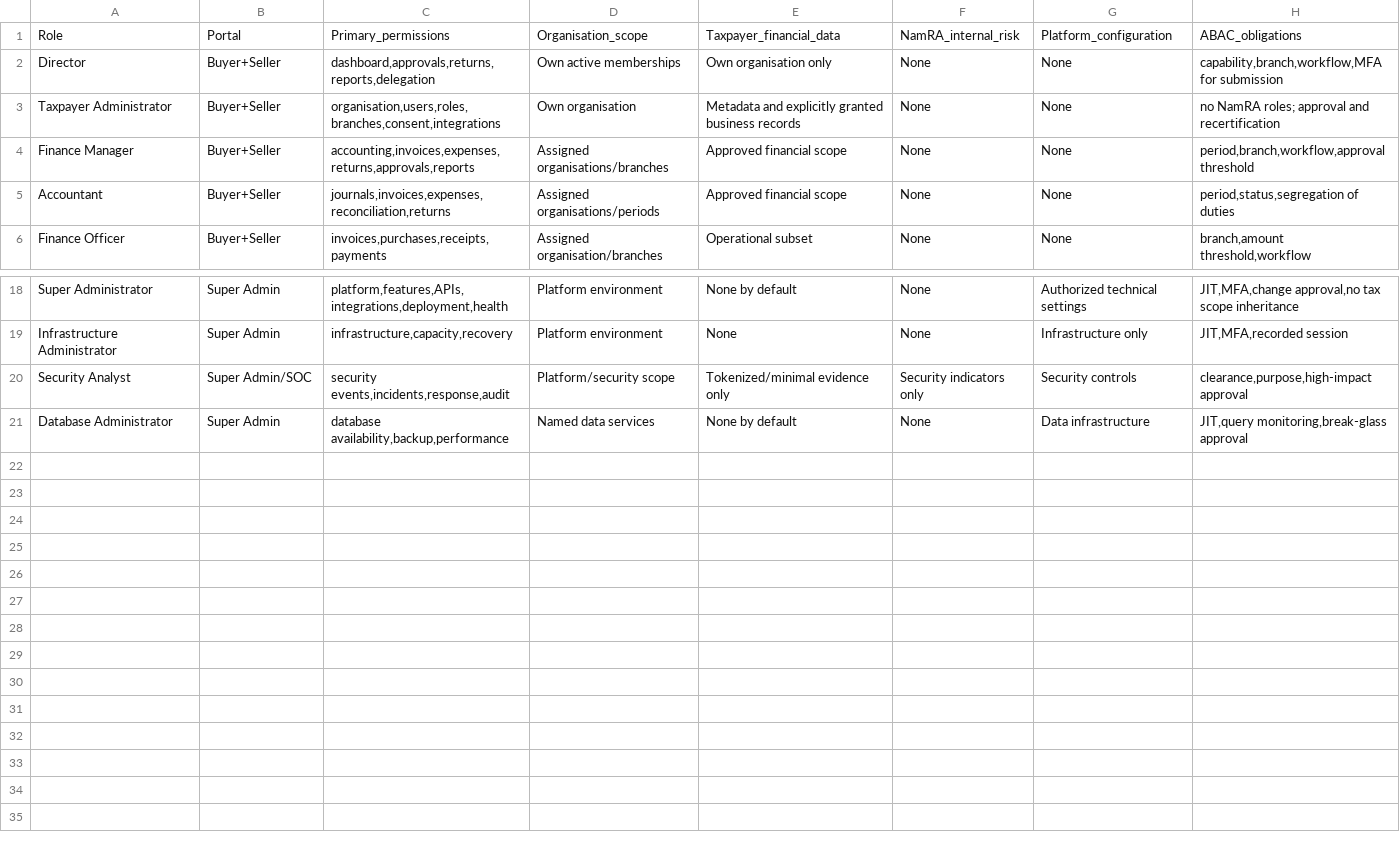
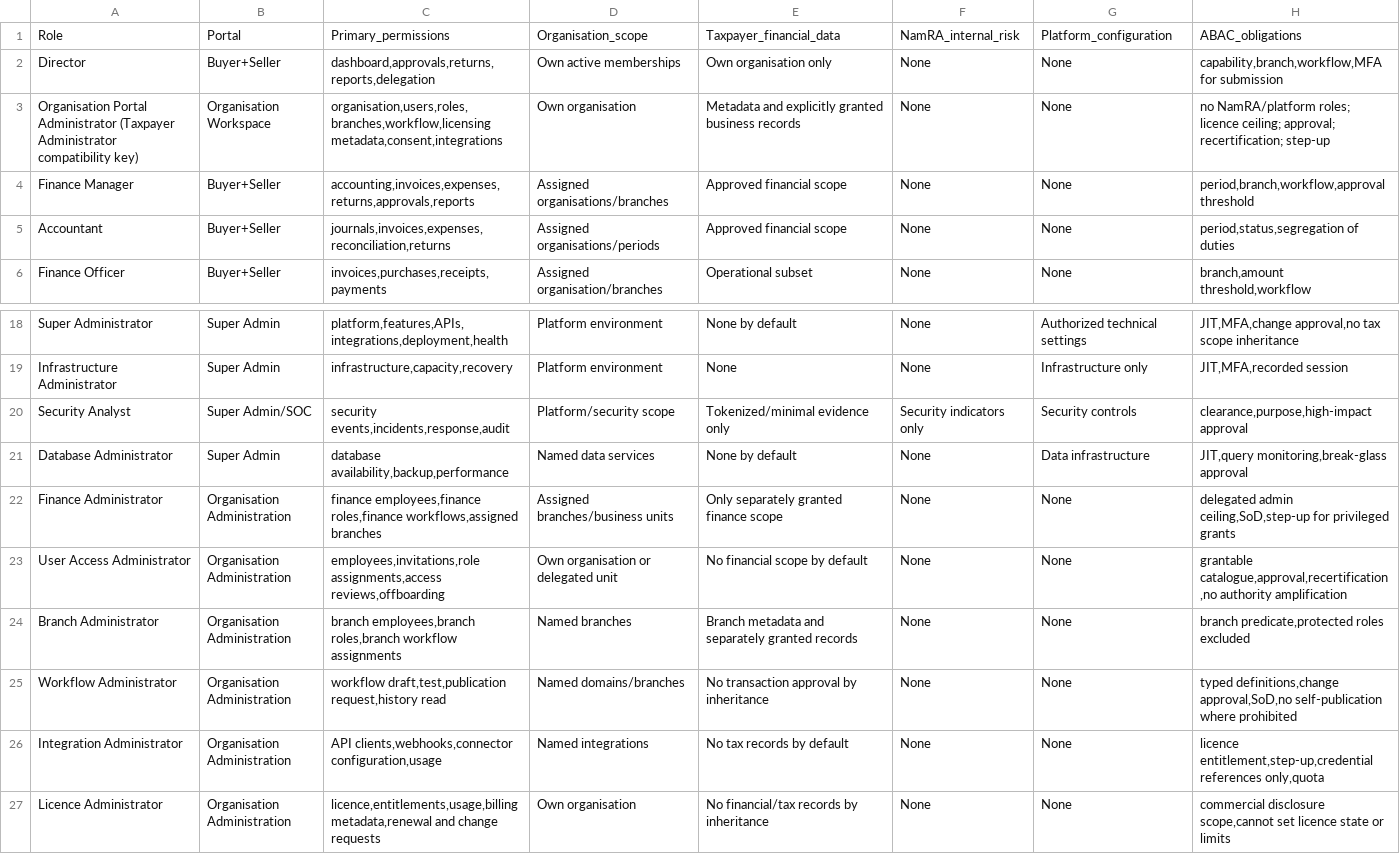
Before and after one commit to pigeonpreception-coder/VAT---MSA, a CSV file: 08-enterprise-architecture/rbac-abac-matrix.csv, drawn as a sheet; only a part is shown, gaps mark what is left out.

```diff
--- a/08-enterprise-architecture/rbac-abac-matrix.csv
+++ b/08-enterprise-architecture/rbac-abac-matrix.csv
@@ -2,3 +2,3 @@ Role,Portal,Primary_permissions,Organisation_scope,Taxpayer_financial_data,NamRA
 Director,Buyer+Seller,"dashboard,approvals,returns,reports,delegation",Own active memberships,Own organisation only,None,None,"capability,branch,workflow,MFA for submission"
-Taxpayer Administrator,Buyer+Seller,"organisation,users,roles,branches,consent,integrations",Own organisation,Metadata and explicitly granted business records,None,None,"no NamRA roles; approval and recertification"
+Organisation Portal Administrator (Taxpayer Administrator compatibility key),Organisation Workspace,"organisation,users,roles,branches,workflow,licensing metadata,consent,integrations",Own organisation,Metadata and explicitly granted business records,None,None,"no NamRA/platform roles; licence ceiling; approval; recertification; step-up"
 Finance Manager,Buyer+Seller,"accounting,invoices,expenses,returns,approvals,reports",Assigned organisations/branches,Approved financial scope,None,None,"period,branch,workflow,approval threshold"
@@ -21 +21,7 @@ Security Analyst,Super Admin/SOC,"security events,incidents,response,audit",Plat
 Database Administrator,Super Admin,"database availability,backup,performance",Named data services,None by default,None,Data infrastructure,"JIT,query monitoring,break-glass approval"
+Finance Administrator,Organisation Administration,"finance employees,finance roles,finance workflows,assigned branches",Assigned branches/business units,Only separately granted finance scope,None,None,"delegated admin ceiling,SoD,step-up for privileged grants"
+User Access Administrator,Organisation Administration,"employees,invitations,role assignments,access reviews,offboarding",Own organisation or delegated unit,No financial scope by default,None,None,"grantable catalogue,approval,recertification,no authority amplification"
+Branch Administrator,Organisation Administration,"branch employees,branch roles,branch workflow assignments",Named branches,Branch metadata and separately granted records,None,None,"branch predicate,protected roles excluded"
+Workflow Administrator,Organisation Administration,"workflow draft,test,publication request,history read",Named domains/branches,No transaction approval by inheritance,None,None,"typed definitions,change approval,SoD,no self-publication where prohibited"
+Integration Administrator,Organisation Administration,"API clients,webhooks,connector configuration,usage",Named integrations,No tax records by default,None,None,"licence entitlement,step-up,credential references only,quota"
+Licence Administrator,Organisation Administration,"licence,entitlements,usage,billing metadata,renewal and change requests",Own organisation,No financial/tax records by inheritance,None,None,"commercial disclosure scope,cannot set licence state or limits"
```
Also changed, not shown: 08-enterprise-architecture/26-requirements-traceability-matrix.csv, 08-enterprise-architecture/event-catalog.csv, 38 other files.
